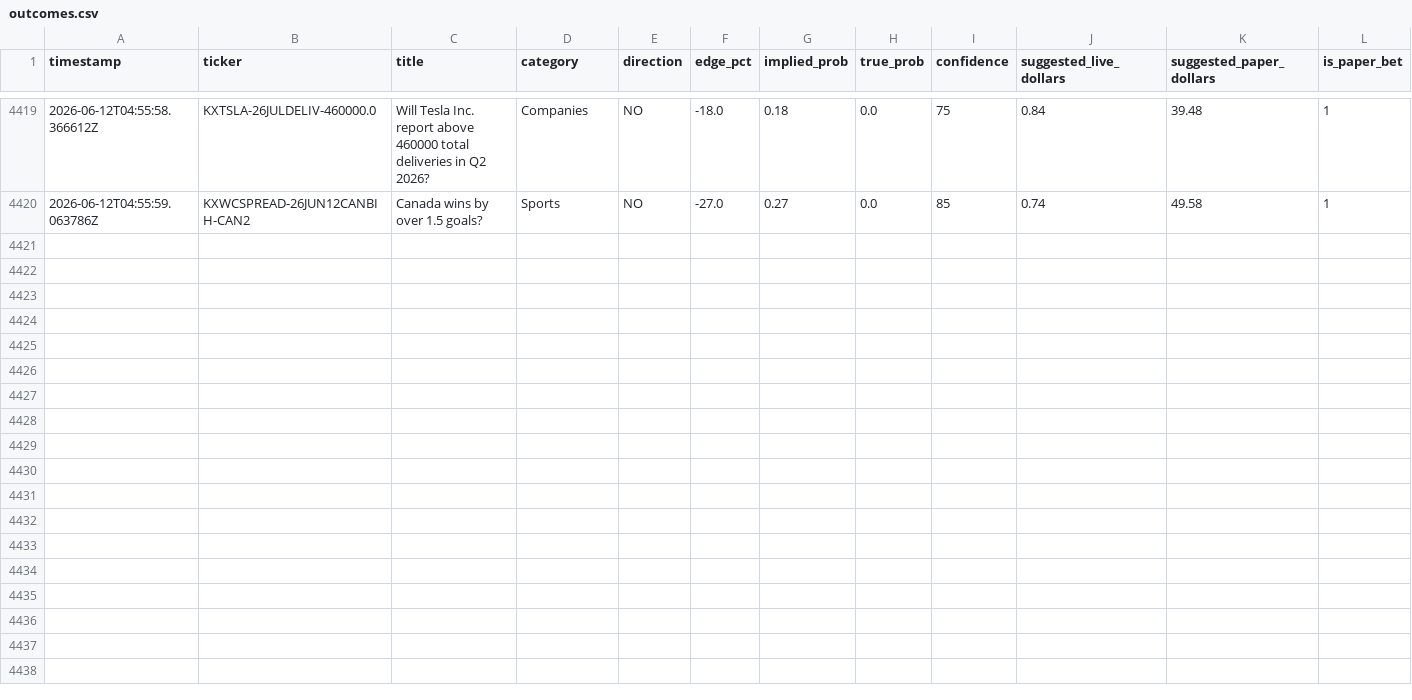
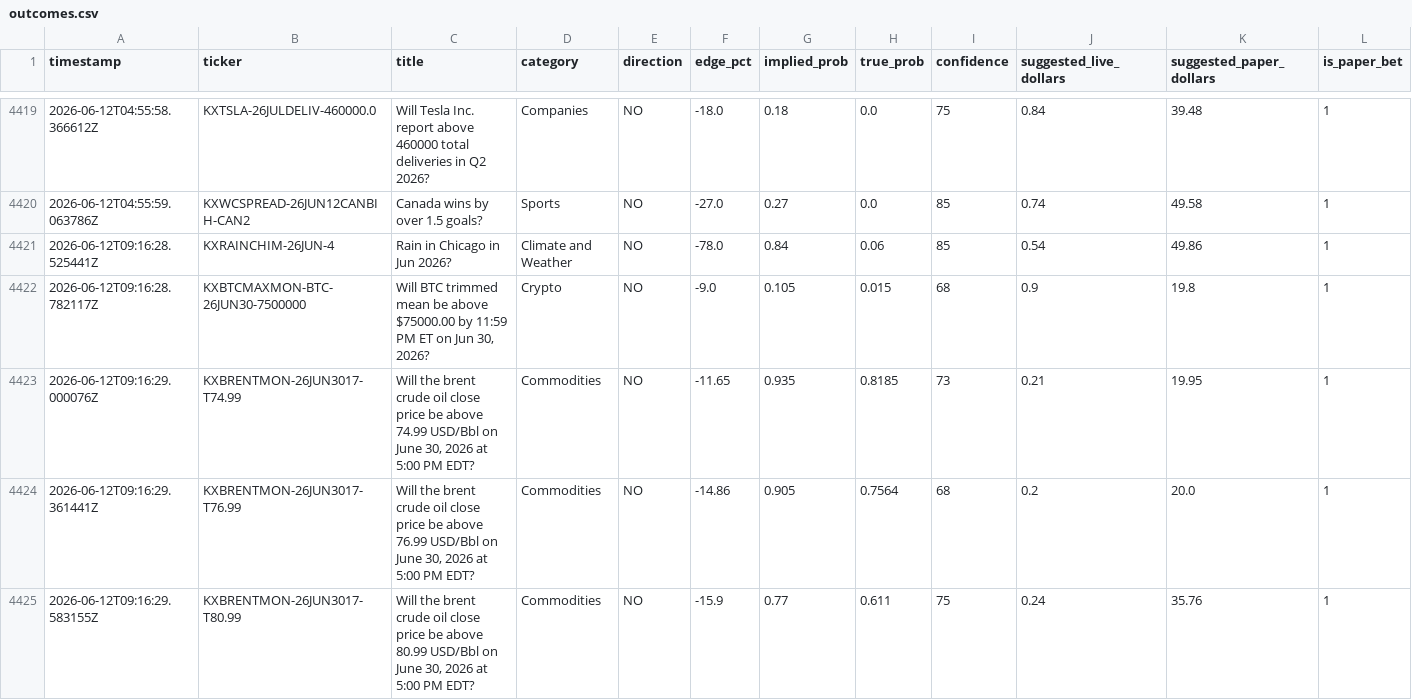
Before and after one commit to mehpackers13/kalshi-bot, a CSV file: outcomes.csv, drawn as a sheet; only a part is shown, gaps mark what is left out; rows hold the shown columns only; the diff covers the shown part only; the diff names each change by its address in the sheet, - before the commit and + after, or states it on an @@ line.

```diff
--- a/outcomes.csv
+++ b/outcomes.csv
+row 4421: 2026-06-12T09:16:28.525441Z | KXRAINCHIM-26JUN-4 | Rain in Chicago in Jun 2026? | Climate and Weather | NO | -78.0 | 0.84 | 0.06 | 85 | 0.54 | 49.86 | 1
+row 4422: 2026-06-12T09:16:28.782117Z | KXBTCMAXMON-BTC-26JUN30-7500000 | Will BTC trimmed mean be above $75000.00 by 11:59 PM ET on Jun 30, 2026? | Crypto | NO | -9.0 | 0.105 | 0.015 | 68 | 0.9 | 19.8 | 1
+row 4423: 2026-06-12T09:16:29.000076Z | KXBRENTMON-26JUN3017-T74.99 | Will the brent crude oil close price be above 74.99 USD/Bbl on June 30, 2026 at 5:00 PM EDT? | Commodities | NO | -11.65 | 0.935 | 0.8185 | 73 | 0.21 | 19.95 | 1
+row 4424: 2026-06-12T09:16:29.361441Z | KXBRENTMON-26JUN3017-T76.99 | Will the brent crude oil close price be above 76.99 USD/Bbl on June 30, 2026 at 5:00 PM EDT? | Commodities | NO | -14.86 | 0.905 | 0.7564 | 68 | 0.2 | 20.0 | 1
+row 4425: 2026-06-12T09:16:29.583155Z | KXBRENTMON-26JUN3017-T80.99 | Will the brent crude oil close price be above 80.99 USD/Bbl on June 30, 2026 at 5:00 PM EDT? | Commodities | NO | -15.9 | 0.77 | 0.611 | 75 | 0.24 | 35.76 | 1
```
Also changed, not shown: 4 added rows elsewhere in this file, 3 other files.
